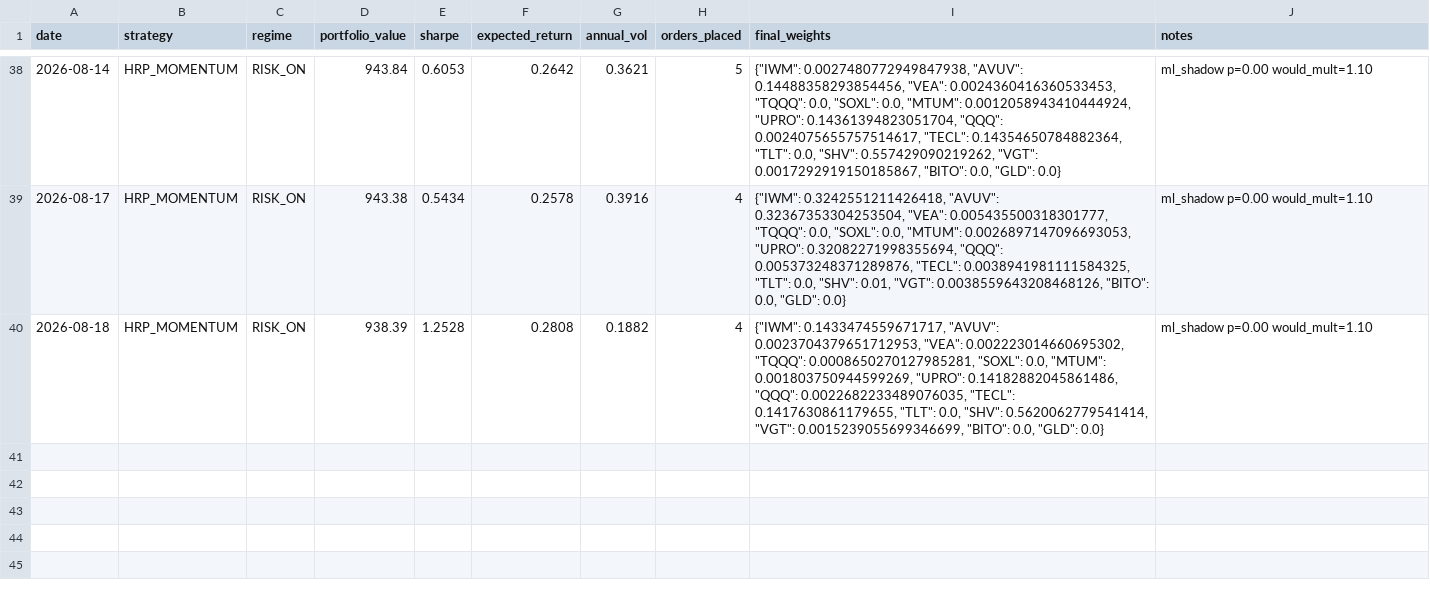
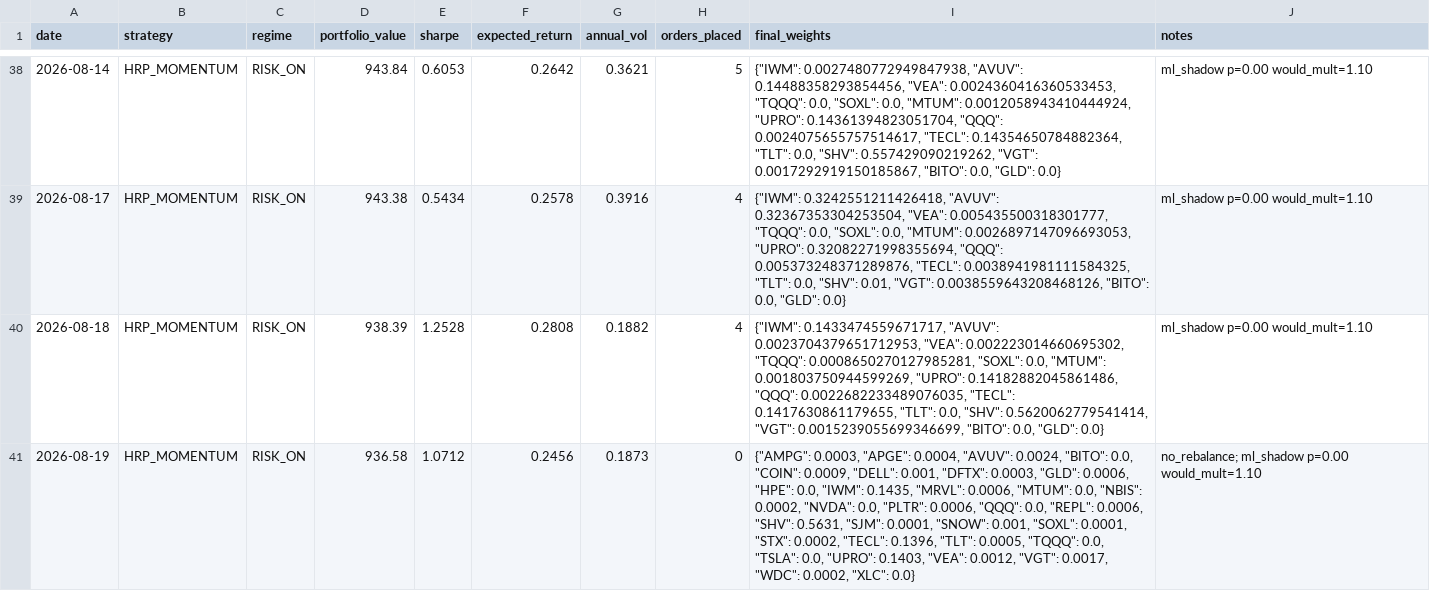
Before and after one commit to Tyler-Morton/BeatTheComp, a CSV file: daily_log.csv, drawn as a sheet; only a part is shown, gaps mark what is left out; the diff names each change by its address in the sheet, - before the commit and + after, or states it on an @@ line.

```diff
--- a/daily_log.csv
+++ b/daily_log.csv
+row 41: 2026-08-19 | HRP_MOMENTUM | RISK_ON | 936.58 | 1.0712 | 0.2456 | 0.1873 | 0 | {"AMPG": 0.0003, "APGE": 0.0004, "AVUV": 0.0024, "BITO": 0.0, "COIN": 0.0009, "DELL": 0.001, "DFTX": 0.0003, "GLD": 0.0006, "HPE": 0.0, "IWM": 0.1435, "MRVL": 0.0006, "MTUM": 0.0, "NBIS": 0.0002, "NVDA": 0.0, "PLTR": 0.0006, "QQQ": 0.0, "REPL": 0.0006, "SHV": 0.5631, "SJM": 0.0001, "SNOW": 0.001, "SOXL": 0.0001, "STX": 0.0002, "TECL": 0.1396, "TLT": 0.0005, "TQQQ": 0.0, "TSLA": 0.0, "UPRO": 0.1403, "VEA": 0.0012, "VGT": 0.0017, "WDC": 0.0002, "XLC": 0.0} | no_rebalance; ml_shadow p=0.00 would_mult=1.10
```
Also changed, not shown: regime_log.csv, watchlist_log.csv, 1 other file.
